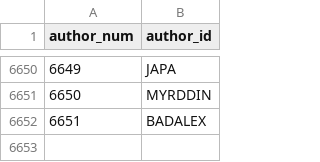
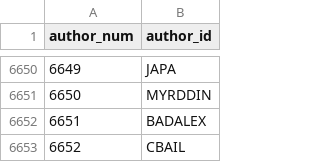
Before and after one commit to madsen/cpan-once-a-week-data, a CSV file: authors.csv, drawn as a sheet; only a part is shown, gaps mark what is left out.

```diff
--- a/authors.csv
+++ b/authors.csv
@@ -6652 +6652,2 @@ author_num,author_id
 6651,BADALEX
+6652,CBAIL
```
Also changed, not shown: releases/2014/releases-2014-10.csv.
